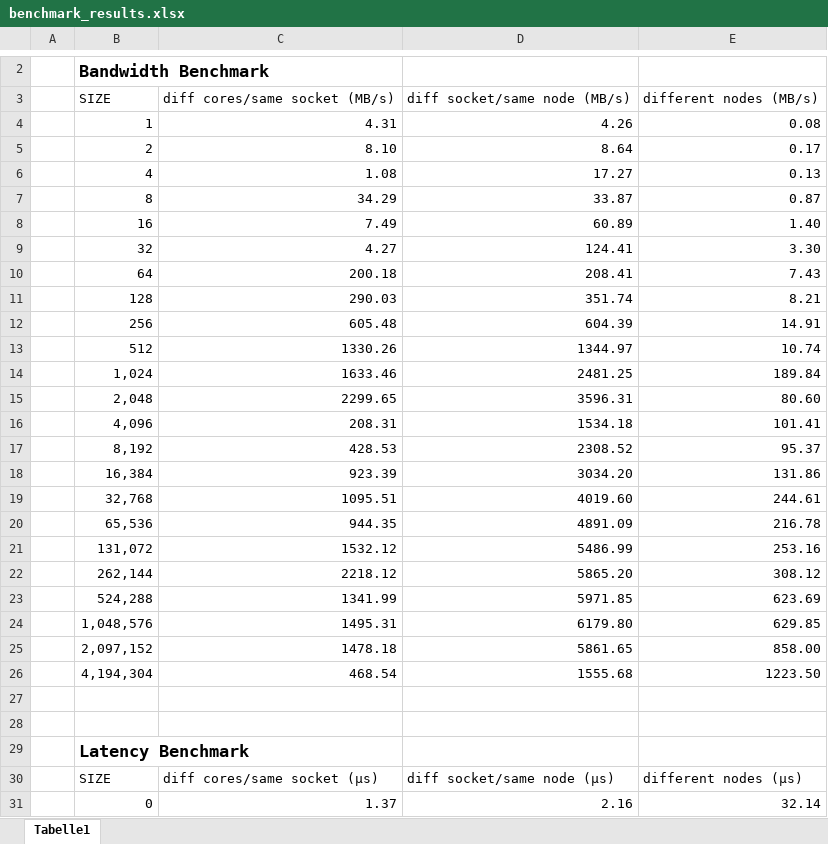
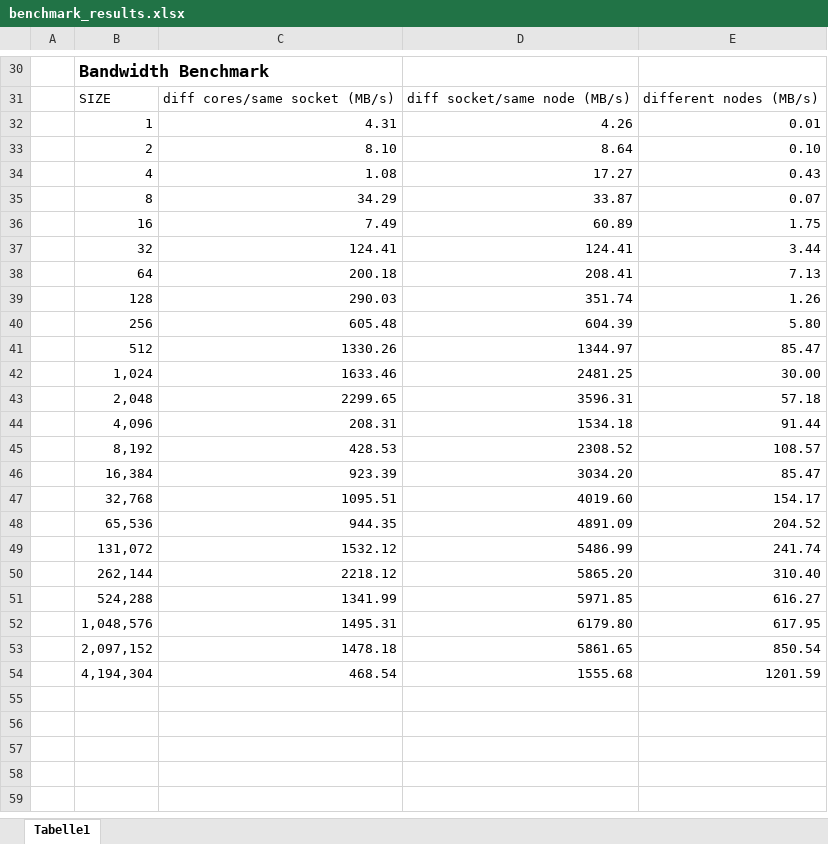
Before and after one commit to leogaube/uibk_parsys_19, an Excel workbook: assignment1/results/benchmark_results.xlsx, sheet Tabelle1, drawn as a sheet; only a part is shown, gaps mark what is left out; values as stored, in another font and other column widths than the file's, no borders; charts and pictures not drawn; removed rows and columns are numbered as before the commit, all else as after; the diff covers the shown part only; the diff names each change by its address in the sheet, - before the commit and + after, or states it on an @@ line.

```diff
--- a/assignment1/results/benchmark_results.xlsx (sheet Tabelle1)
+++ b/assignment1/results/benchmark_results.xlsx (sheet Tabelle1)
-E32: 0.08
+E32: 0.01
-E33: 0.17
+E33: 0.10
-E34: 0.13
+E34: 0.43
-E35: 0.87
+E35: 0.07
-E36: 1.40
+E36: 1.75
-C37: 4.27
+C37: 124.41
-E37: 3.30
+E37: 3.44
-E38: 7.43
+E38: 7.13
-E39: 8.21
+E39: 1.26
-E40: 14.91
+E40: 5.80
-E41: 10.74
+E41: 85.47
-E42: 189.84
+E42: 30.00
-E43: 80.60
+E43: 57.18
-E44: 101.41
+E44: 91.44
-E45: 95.37
+E45: 108.57
-E46: 131.86
+E46: 85.47
-E47: 244.61
+E47: 154.17
-E48: 216.78
+E48: 204.52
-E49: 253.16
+E49: 241.74
-E50: 308.12
+E50: 310.40
-E51: 623.69
+E51: 616.27
-E52: 629.85
+E52: 617.95
-E53: 858.00
+E53: 850.54
-E54: 1223.50
+E54: 1201.59
-row 27: (empty)
-row 28: (empty)
@@ row 29 moved to row 2: Latency Benchmark @@
@@ row 30 moved to row 3: SIZE @@
-row 31:  | 0 | 1.37 | 2.16 | 32.14
```
Also changed, not shown: 26 added rows and 23 removed rows elsewhere in this sheet, charts or pictures, 1 other file.
